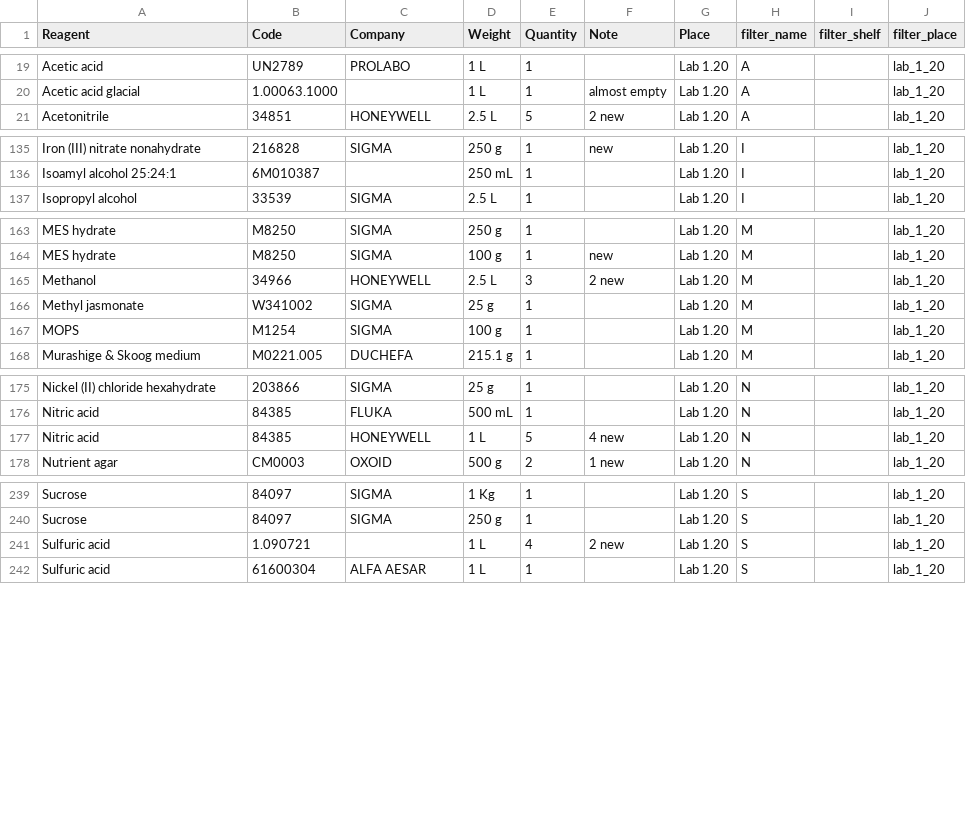
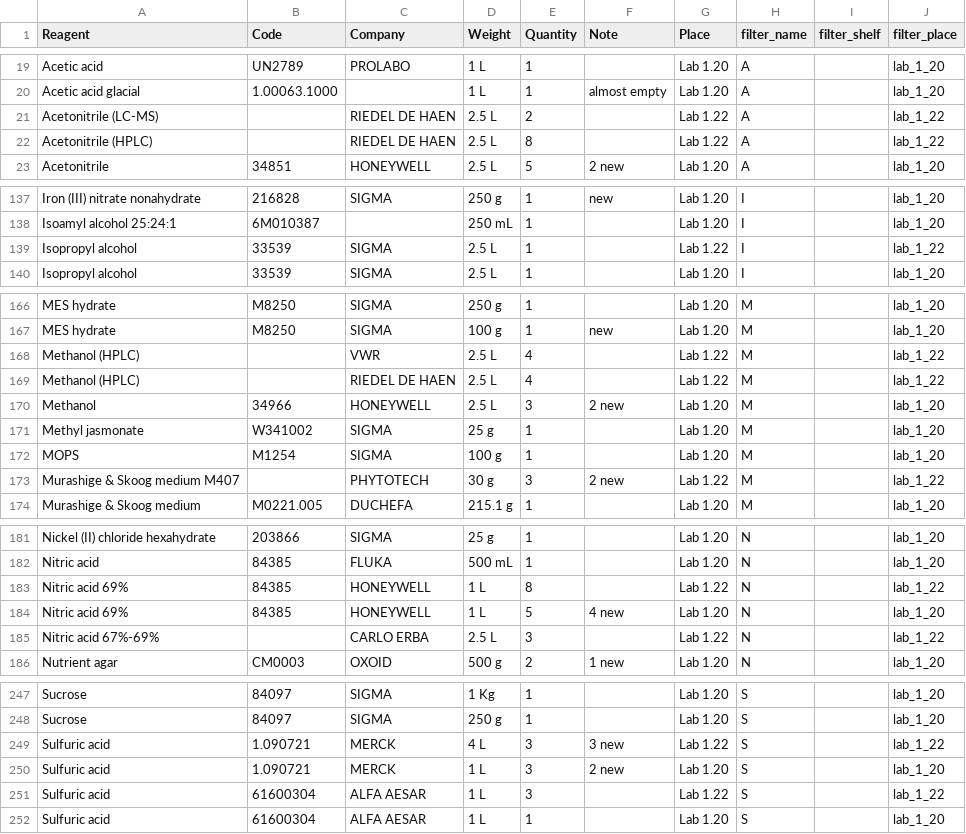
Before and after one commit to Fabio-Trevisan/storage_reagents_lab, a CSV file: reagenti_270521.csv, drawn as a sheet; only a part is shown, gaps mark what is left out; the diff covers the shown part only.

Commit message:
list update with lab 1.22 solvents and acids

```diff
--- a/reagenti_270521.csv
+++ b/reagenti_270521.csv
@@ -20,2 +20,4 @@ Acetic acid;UN2789;PROLABO;1 L;1;;Lab 1.20;A;;lab_1_20
 Acetic acid glacial;1.00063.1000;;1 L;1;almost empty;Lab 1.20;A;;lab_1_20
+Acetonitrile (LC-MS);;RIEDEL DE HAEN;2.5 L;2;;Lab 1.22;A;;lab_1_22
+Acetonitrile (HPLC);;RIEDEL DE HAEN;2.5 L;8;;Lab 1.22;A;;lab_1_22
 Acetonitrile;34851;HONEYWELL;2.5 L;5;2 new;Lab 1.20;A;;lab_1_20
@@ -136,2 +138,3 @@ Iron (III) nitrate nonahydrate;216828;SIGMA;250 g;1;new;Lab 1.20;I;;lab_1_20
 Isoamyl alcohol 25:24:1;6M010387;;250 mL;1;;Lab 1.20;I;;lab_1_20
+Isopropyl alcohol;33539;SIGMA;2.5 L;1;;Lab 1.22;I;;lab_1_22
 Isopropyl alcohol;33539;SIGMA;2.5 L;1;;Lab 1.20;I;;lab_1_20
@@ -164,2 +167,4 @@ MES hydrate;M8250;SIGMA;250 g;1;;Lab 1.20;M;;lab_1_20
 MES hydrate;M8250;SIGMA;100 g;1;new;Lab 1.20;M;;lab_1_20
+Methanol (HPLC);;VWR;2.5 L;4;;Lab 1.22;M;;lab_1_22
+Methanol (HPLC);;RIEDEL DE HAEN;2.5 L;4;;Lab 1.22;M;;lab_1_22
 Methanol;34966;HONEYWELL;2.5 L;3;2 new;Lab 1.20;M;;lab_1_20
@@ -167,2 +172,3 @@ Methyl jasmonate;W341002;SIGMA;25 g;1;;Lab 1.20;M;;lab_1_20
 MOPS;M1254;SIGMA;100 g;1;;Lab 1.20;M;;lab_1_20
+Murashige & Skoog medium M407;;PHYTOTECH;30 g;3;2 new;Lab 1.22;M;;lab_1_22
 Murashige & Skoog medium;M0221.005;DUCHEFA;215.1 g;1;;Lab 1.20;M;;lab_1_20
@@ -176,3 +182,5 @@ Nickel (II) chloride hexahydrate;203866;SIGMA;25 g;1;;Lab 1.20;N;;lab_1_20
 Nitric acid;84385;FLUKA;500 mL;1;;Lab 1.20;N;;lab_1_20
-Nitric acid;84385;HONEYWELL;1 L;5;4 new;Lab 1.20;N;;lab_1_20
+Nitric acid 69%;84385;HONEYWELL;1 L;8;;Lab 1.22;N;;lab_1_22
+Nitric acid 69%;84385;HONEYWELL;1 L;5;4 new;Lab 1.20;N;;lab_1_20
+Nitric acid 67%-69%;;CARLO ERBA;2.5 L;3;;Lab 1.22;N;;lab_1_22
 Nutrient agar;CM0003;OXOID;500 g;2;1 new;Lab 1.20;N;;lab_1_20
@@ -240,3 +248,5 @@ Sucrose;84097;SIGMA;1 Kg;1;;Lab 1.20;S;;lab_1_20
 Sucrose;84097;SIGMA;250 g;1;;Lab 1.20;S;;lab_1_20
-Sulfuric acid;1.090721;;1 L;4;2 new;Lab 1.20;S;;lab_1_20
+Sulfuric acid;1.090721;MERCK;4 L;3;3 new;Lab 1.22;S;;lab_1_22
+Sulfuric acid;1.090721;MERCK;1 L;3;2 new;Lab 1.20;S;;lab_1_20
+Sulfuric acid;61600304;ALFA AESAR;1 L;3;;Lab 1.22;S;;lab_1_22
 Sulfuric acid;61600304;ALFA AESAR;1 L;1;;Lab 1.20;S;;lab_1_20
```
Also changed, not shown: 2 edited cells elsewhere in this file, 2 other files.
